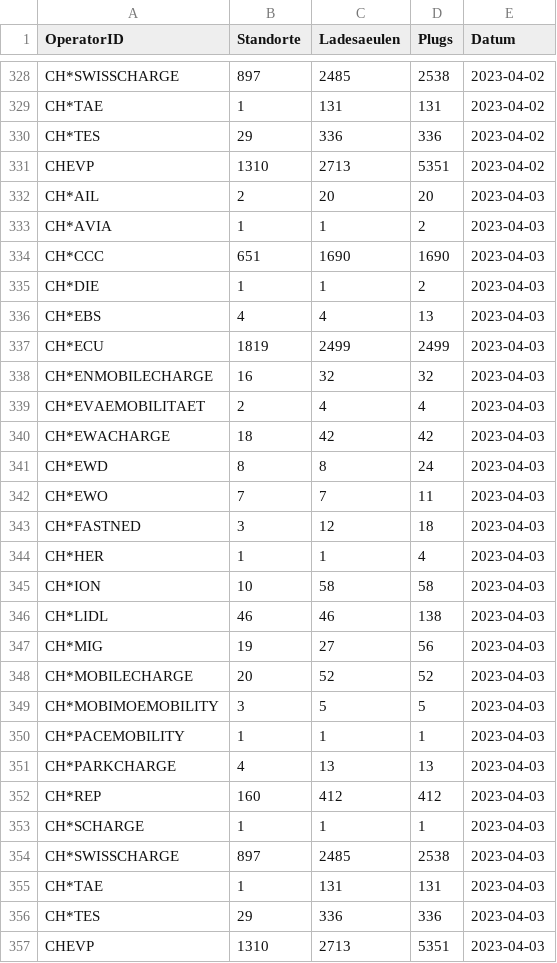
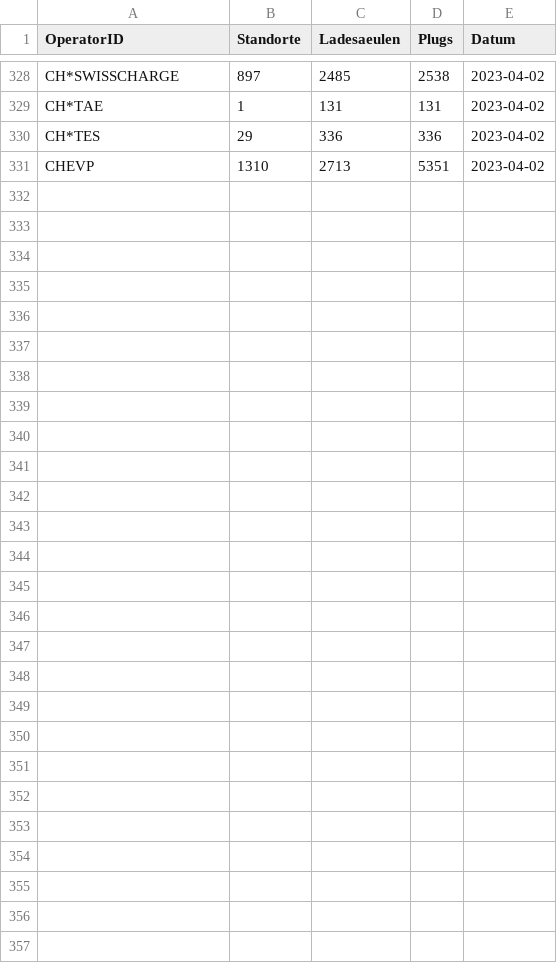
Before and after one commit to SFOE/ichtankestrom_CPO-Monitoring, a CSV file: CPO-Monitoring.csv, drawn as a sheet; only a part is shown, gaps mark what is left out.

Commit message:
Update CPO-Monitoring.csv

```diff
--- a/CPO-Monitoring.csv
+++ b/CPO-Monitoring.csv
@@ -331,27 +331 @@ CH*TES,29,336,336,2023-04-02
 CHEVP,1310,2713,5351,2023-04-02
-CH*AIL,2,20,20,2023-04-03
-CH*AVIA,1,1,2,2023-04-03
-CH*CCC,651,1690,1690,2023-04-03
-CH*DIE,1,1,2,2023-04-03
-CH*EBS,4,4,13,2023-04-03
-CH*ECU,1819,2499,2499,2023-04-03
-CH*ENMOBILECHARGE,16,32,32,2023-04-03
-CH*EVAEMOBILITAET,2,4,4,2023-04-03
-CH*EWACHARGE,18,42,42,2023-04-03
-CH*EWD,8,8,24,2023-04-03
-CH*EWO,7,7,11,2023-04-03
-CH*FASTNED,3,12,18,2023-04-03
-CH*HER,1,1,4,2023-04-03
-CH*ION,10,58,58,2023-04-03
-CH*LIDL,46,46,138,2023-04-03
-CH*MIG,19,27,56,2023-04-03
-CH*MOBILECHARGE,20,52,52,2023-04-03
-CH*MOBIMOEMOBILITY,3,5,5,2023-04-03
-CH*PACEMOBILITY,1,1,1,2023-04-03
-CH*PARKCHARGE,4,13,13,2023-04-03
-CH*REP,160,412,412,2023-04-03
-CH*SCHARGE,1,1,1,2023-04-03
-CH*SWISSCHARGE,897,2485,2538,2023-04-03
-CH*TAE,1,131,131,2023-04-03
-CH*TES,29,336,336,2023-04-03
-CHEVP,1310,2713,5351,2023-04-03
```
